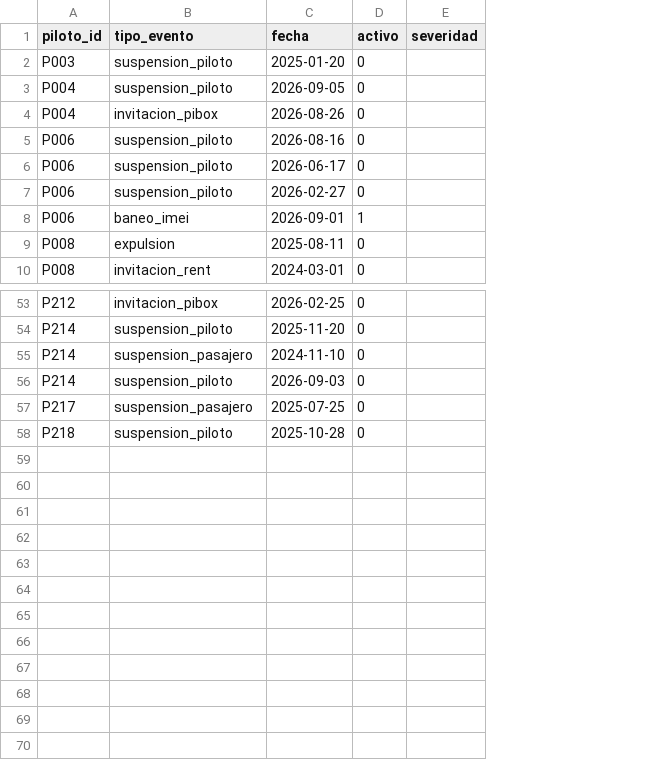
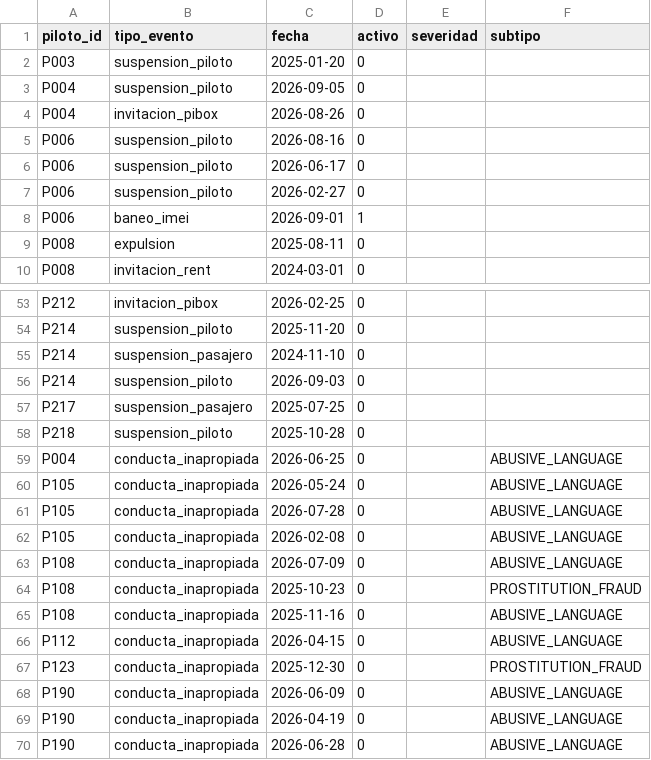
Before and after one commit to DuvanP11/Gamification_SU, a CSV file: data/eventos.csv, drawn as a sheet; only a part is shown, gaps mark what is left out; the diff names each change by its address in the sheet, - before the commit and + after, or states it on an @@ line.

Commit message:
variable conducta_inapropiada (acoso/hostigamiento confirmado) en antecedentes para B2B/RENT/B2C; sql/06_conducta.sql; doc y ejemplos

```diff
--- a/data/eventos.csv
+++ b/data/eventos.csv
+column F (subtipo), empty
+row 59: P004 | conducta_inapropiada | 2026-06-25 | 0 |  | ABUSIVE_LANGUAGE
+row 60: P105 | conducta_inapropiada | 2026-05-24 | 0 |  | ABUSIVE_LANGUAGE
+row 61: P105 | conducta_inapropiada | 2026-07-28 | 0 |  | ABUSIVE_LANGUAGE
+row 62: P105 | conducta_inapropiada | 2026-02-08 | 0 |  | ABUSIVE_LANGUAGE
+row 63: P108 | conducta_inapropiada | 2026-07-09 | 0 |  | ABUSIVE_LANGUAGE
+row 64: P108 | conducta_inapropiada | 2025-10-23 | 0 |  | PROSTITUTION_FRAUD
+row 65: P108 | conducta_inapropiada | 2025-11-16 | 0 |  | ABUSIVE_LANGUAGE
+row 66: P112 | conducta_inapropiada | 2026-04-15 | 0 |  | ABUSIVE_LANGUAGE
+row 67: P123 | conducta_inapropiada | 2025-12-30 | 0 |  | PROSTITUTION_FRAUD
+row 68: P190 | conducta_inapropiada | 2026-06-09 | 0 |  | ABUSIVE_LANGUAGE
+row 69: P190 | conducta_inapropiada | 2026-04-19 | 0 |  | ABUSIVE_LANGUAGE
+row 70: P190 | conducta_inapropiada | 2026-06-28 | 0 |  | ABUSIVE_LANGUAGE
```
Also changed, not shown: 11 other files.
